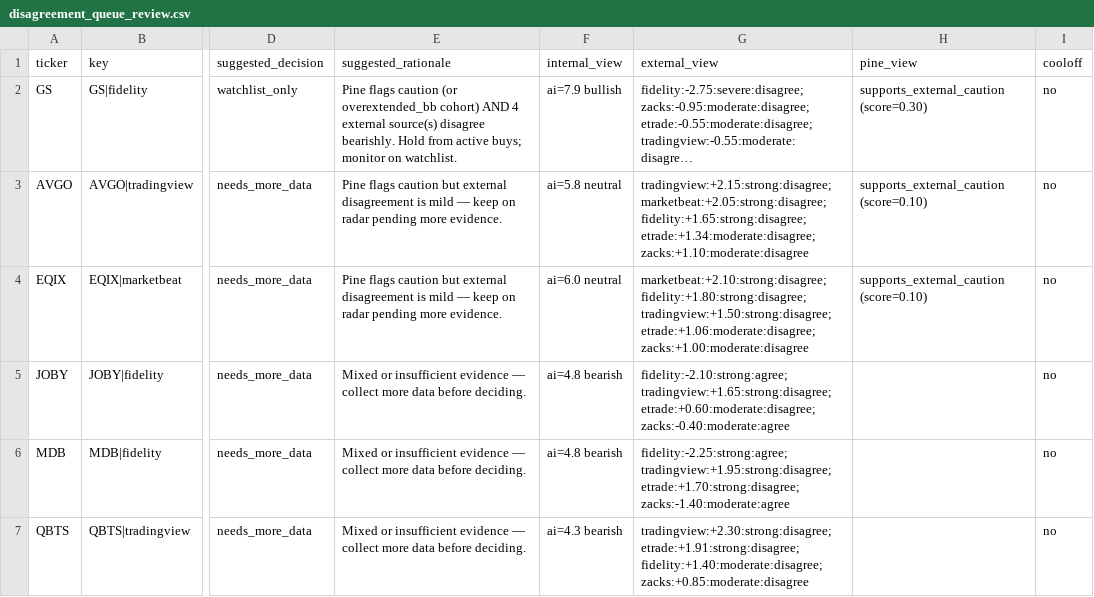
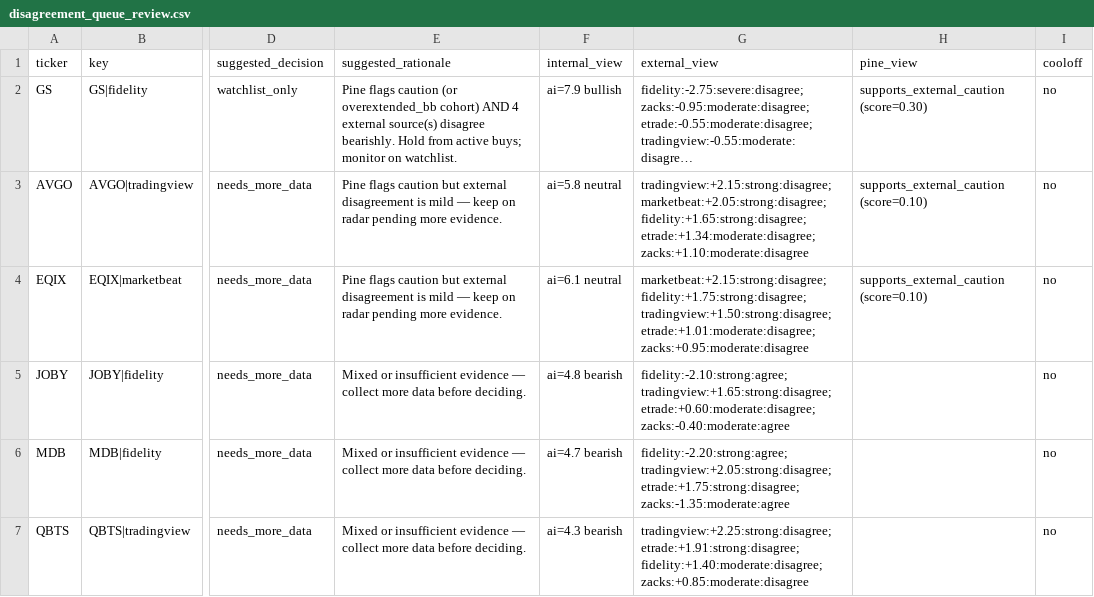
Before and after one commit to stdeplock-prog/ai-stock-rankings, a CSV file: data/reports/disagreement_queue_review.csv, drawn as a sheet; only a part is shown, gaps mark what is left out; long unchanged cells end in …; the diff covers the shown part only; the diff names each change by its address in the sheet, - before the commit and + after, or states it on an @@ line.

```diff
--- a/data/reports/disagreement_queue_review.csv
+++ b/data/reports/disagreement_queue_review.csv
-F4 (internal_view): ai=6.0 neutral
+F4 (internal_view): ai=6.1 neutral
-G4 (external_view): marketbeat:+2.10:strong:disagree; fidelity:+1.80:strong:disagree; tradingview:+1.50:strong:disagree; etrade:+1.06:moderate:disagree; zacks:+1.00:moderate:disagree
+G4 (external_view): marketbeat:+2.15:strong:disagree; fidelity:+1.75:strong:disagree; tradingview:+1.50:strong:disagree; etrade:+1.01:moderate:disagree; zacks:+0.95:moderate:disagree
-F6 (internal_view): ai=4.8 bearish
+F6 (internal_view): ai=4.7 bearish
-G6 (external_view): fidelity:-2.25:strong:agree; tradingview:+1.95:strong:disagree; etrade:+1.70:strong:disagree; zacks:-1.40:moderate:agree
+G6 (external_view): fidelity:-2.20:strong:agree; tradingview:+2.05:strong:disagree; etrade:+1.75:strong:disagree; zacks:-1.35:moderate:agree
-G7 (external_view): tradingview:+2.30:strong:disagree; etrade:+1.91:strong:disagree; fidelity:+1.40:moderate:disagree;…
+G7 (external_view): tradingview:+2.25:strong:disagree; etrade:+1.91:strong:disagree; fidelity:+1.40:moderate:disagree;…
```
Also changed, not shown: 1 added row, 1 removed row and 8 edited cells elsewhere in this file, data/processed/catalysts.csv, data/processed/scoring_outputs/swing_rankings.csv, 48 other files.
